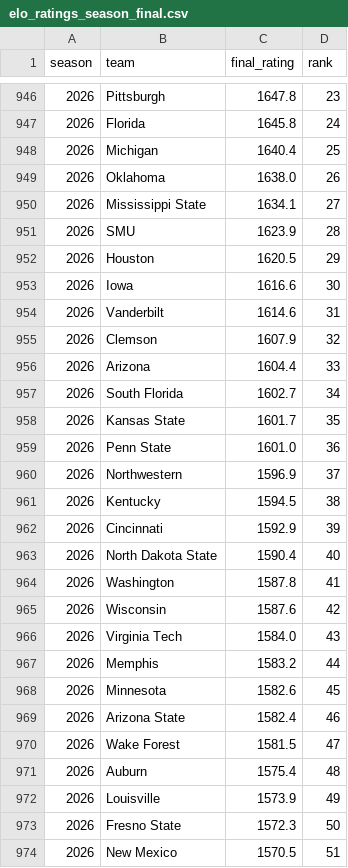
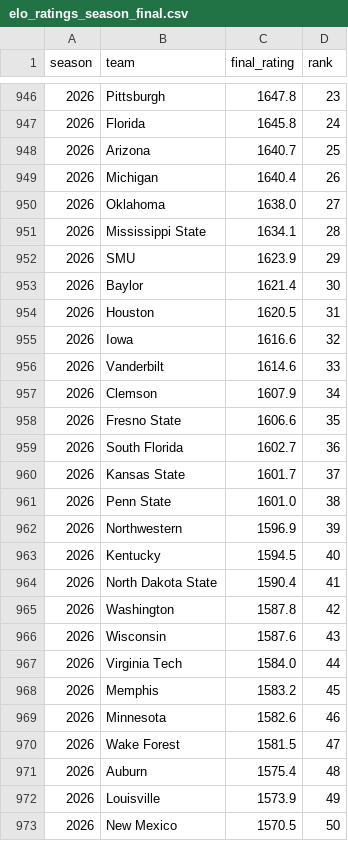
Before and after one commit to brandon-keck/cfb-rankings, a CSV file: data/elo_ratings_season_final.csv, drawn as a sheet; only a part is shown, gaps mark what is left out; the diff covers the shown part only.

```diff
--- a/data/elo_ratings_season_final.csv
+++ b/data/elo_ratings_season_final.csv
@@ -947,24 +947,24 @@ season,team,final_rating,rank
 2026,Florida,1645.8,24
-2026,Michigan,1640.4,25
-2026,Oklahoma,1638.0,26
-2026,Mississippi State,1634.1,27
-2026,SMU,1623.9,28
-2026,Houston,1620.5,29
-2026,Iowa,1616.6,30
-2026,Vanderbilt,1614.6,31
-2026,Clemson,1607.9,32
-2026,Arizona,1604.4,33
-2026,South Florida,1602.7,34
-2026,Kansas State,1601.7,35
-2026,Penn State,1601.0,36
-2026,Northwestern,1596.9,37
-2026,Kentucky,1594.5,38
-2026,Cincinnati,1592.9,39
-2026,North Dakota State,1590.4,40
-2026,Washington,1587.8,41
-2026,Wisconsin,1587.6,42
-2026,Virginia Tech,1584.0,43
-2026,Memphis,1583.2,44
-2026,Minnesota,1582.6,45
-2026,Arizona State,1582.4,46
+2026,Arizona,1640.7,25
+2026,Michigan,1640.4,26
+2026,Oklahoma,1638.0,27
+2026,Mississippi State,1634.1,28
+2026,SMU,1623.9,29
+2026,Baylor,1621.4,30
+2026,Houston,1620.5,31
+2026,Iowa,1616.6,32
+2026,Vanderbilt,1614.6,33
+2026,Clemson,1607.9,34
+2026,Fresno State,1606.6,35
+2026,South Florida,1602.7,36
+2026,Kansas State,1601.7,37
+2026,Penn State,1601.0,38
+2026,Northwestern,1596.9,39
+2026,Kentucky,1594.5,40
+2026,North Dakota State,1590.4,41
+2026,Washington,1587.8,42
+2026,Wisconsin,1587.6,43
+2026,Virginia Tech,1584.0,44
+2026,Memphis,1583.2,45
+2026,Minnesota,1582.6,46
 2026,Wake Forest,1581.5,47
@@ -972,3 +972,2 @@ season,team,final_rating,rank
 2026,Louisville,1573.9,49
-2026,Fresno State,1572.3,50
-2026,New Mexico,1570.5,51
+2026,New Mexico,1570.5,50
```
Also changed, not shown: 6 added rows, 5 removed rows and 40 edited cells elsewhere in this file, data/backtest_predictions.csv, data/elo_full_field_weekly.csv, 4 other files.
